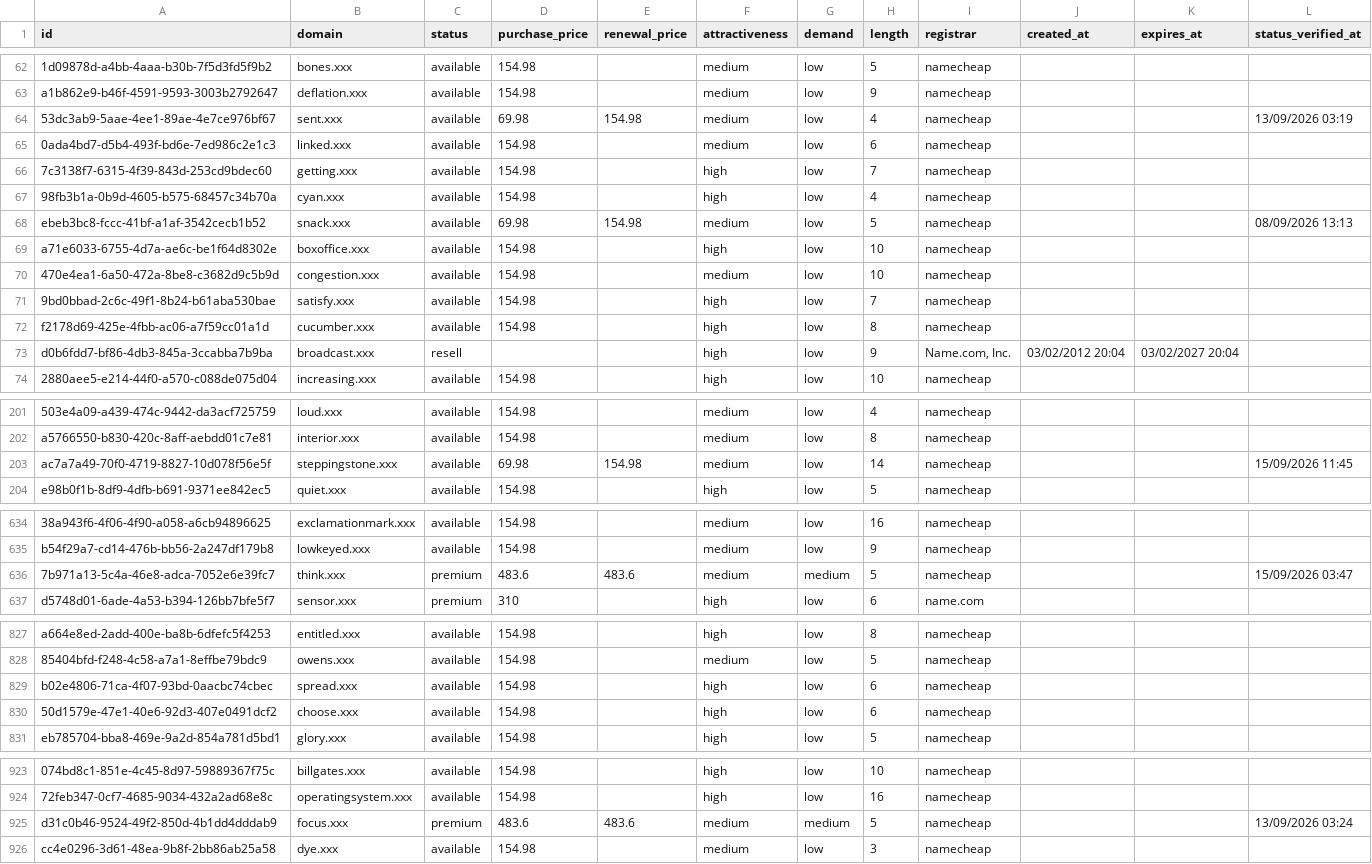
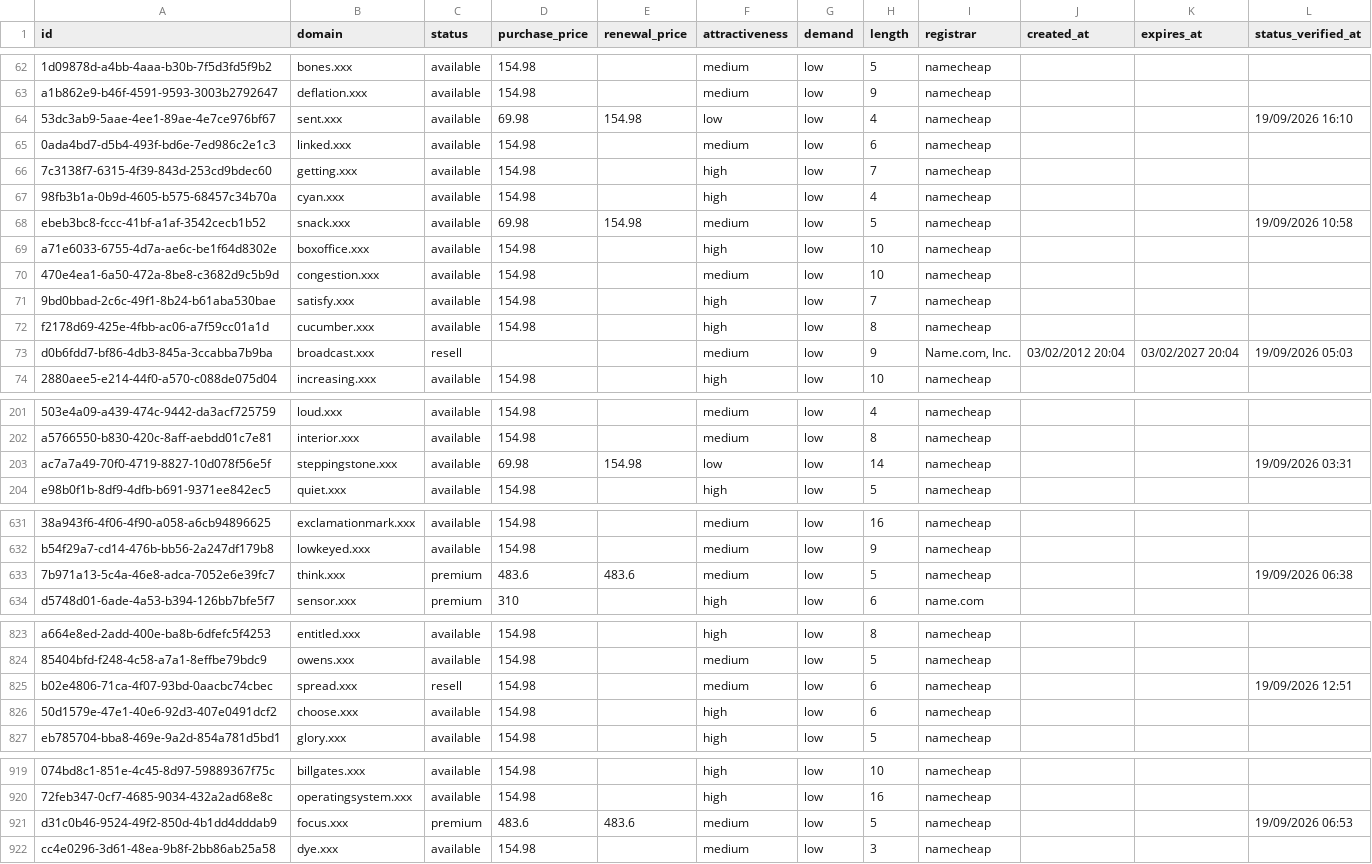
Before and after one commit to UniqueDomains/xxx-oneword-domains, a CSV file: xxx.csv, drawn as a sheet; only a part is shown, gaps mark what is left out; addresses are those after the commit; the diff covers the shown part only; the diff names each change by its address in the sheet, - before the commit and + after, or states it on an @@ line.

```diff
--- a/xxx.csv
+++ b/xxx.csv
-F64 (attractiveness): medium
+F64 (attractiveness): low
-L64 (status_verified_at): 13/09/2026 03:19
+L64 (status_verified_at): 19/09/2026 16:10
-L68 (status_verified_at): 08/09/2026 13:13
+L68 (status_verified_at): 19/09/2026 10:58
-F73 (attractiveness): high
+F73 (attractiveness): medium
-L73 (status_verified_at): (empty)
+L73 (status_verified_at): 19/09/2026 05:03
-F203 (attractiveness): medium
+F203 (attractiveness): low
-L203 (status_verified_at): 15/09/2026 11:45
+L203 (status_verified_at): 19/09/2026 03:31
-G633 (demand): medium
+G633 (demand): low
-L633 (status_verified_at): 15/09/2026 03:47
+L633 (status_verified_at): 19/09/2026 06:38
-C825 (status): available
+C825 (status): resell
-F825 (attractiveness): high
+F825 (attractiveness): medium
-L825 (status_verified_at): (empty)
+L825 (status_verified_at): 19/09/2026 12:51
-G921 (demand): medium
+G921 (demand): low
-L921 (status_verified_at): 13/09/2026 03:24
+L921 (status_verified_at): 19/09/2026 06:53
```
Also changed, not shown: 4 added rows, 4 removed rows and 35 edited cells elsewhere in this file, 4 other files.
